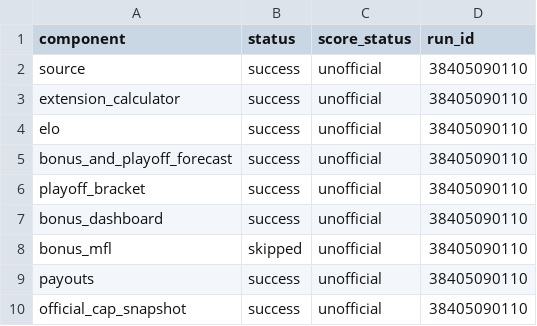
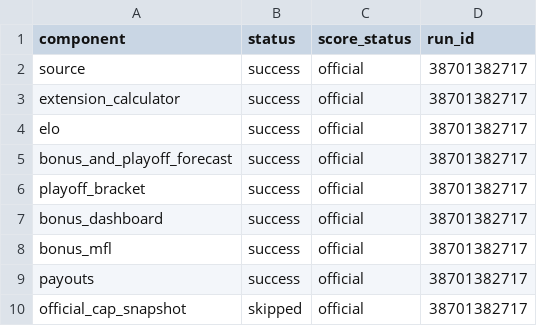
Before and after one commit to TheMathNinja/ADL-GM-Dashboard, a CSV file: data/component_publish_status.csv, drawn as a sheet.

```diff
--- a/data/component_publish_status.csv
+++ b/data/component_publish_status.csv
@@ -1,10 +1,10 @@
 component,status,score_status,run_id
-source,success,unofficial,38405090110
-extension_calculator,success,unofficial,38405090110
-elo,success,unofficial,38405090110
-bonus_and_playoff_forecast,success,unofficial,38405090110
-playoff_bracket,success,unofficial,38405090110
-bonus_dashboard,success,unofficial,38405090110
-bonus_mfl,skipped,unofficial,38405090110
-payouts,success,unofficial,38405090110
-official_cap_snapshot,success,unofficial,38405090110
+source,success,official,38701382717
+extension_calculator,success,official,38701382717
+elo,success,official,38701382717
+bonus_and_playoff_forecast,success,official,38701382717
+playoff_bracket,success,official,38701382717
+bonus_dashboard,success,official,38701382717
+bonus_mfl,success,official,38701382717
+payouts,success,official,38701382717
+official_cap_snapshot,skipped,official,38701382717
```
Also changed, not shown: 4 other files.
